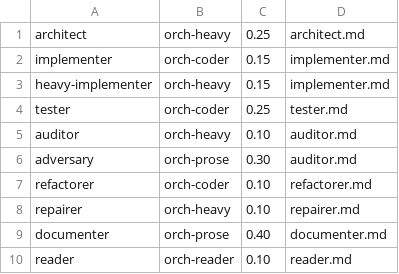
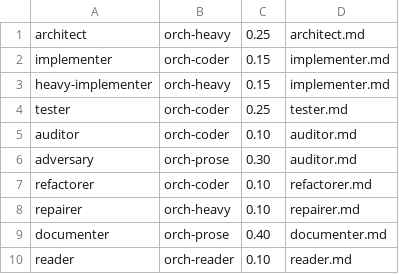
Before and after one commit to The-Hallucinated-Lab/thehallucinatedlab, a TSV file: .orchestrator/experts.tsv, drawn as a sheet.

```diff
--- a/.orchestrator/experts.tsv
+++ b/.orchestrator/experts.tsv
@@ -4,3 +4,3 @@ heavy-implementer	orch-heavy	0.15	implementer.md
 tester	orch-coder	0.25	tester.md
-auditor	orch-heavy	0.10	auditor.md
+auditor	orch-coder	0.10	auditor.md
 adversary	orch-prose	0.30	auditor.md
```
Also changed, not shown: 4 other files.
